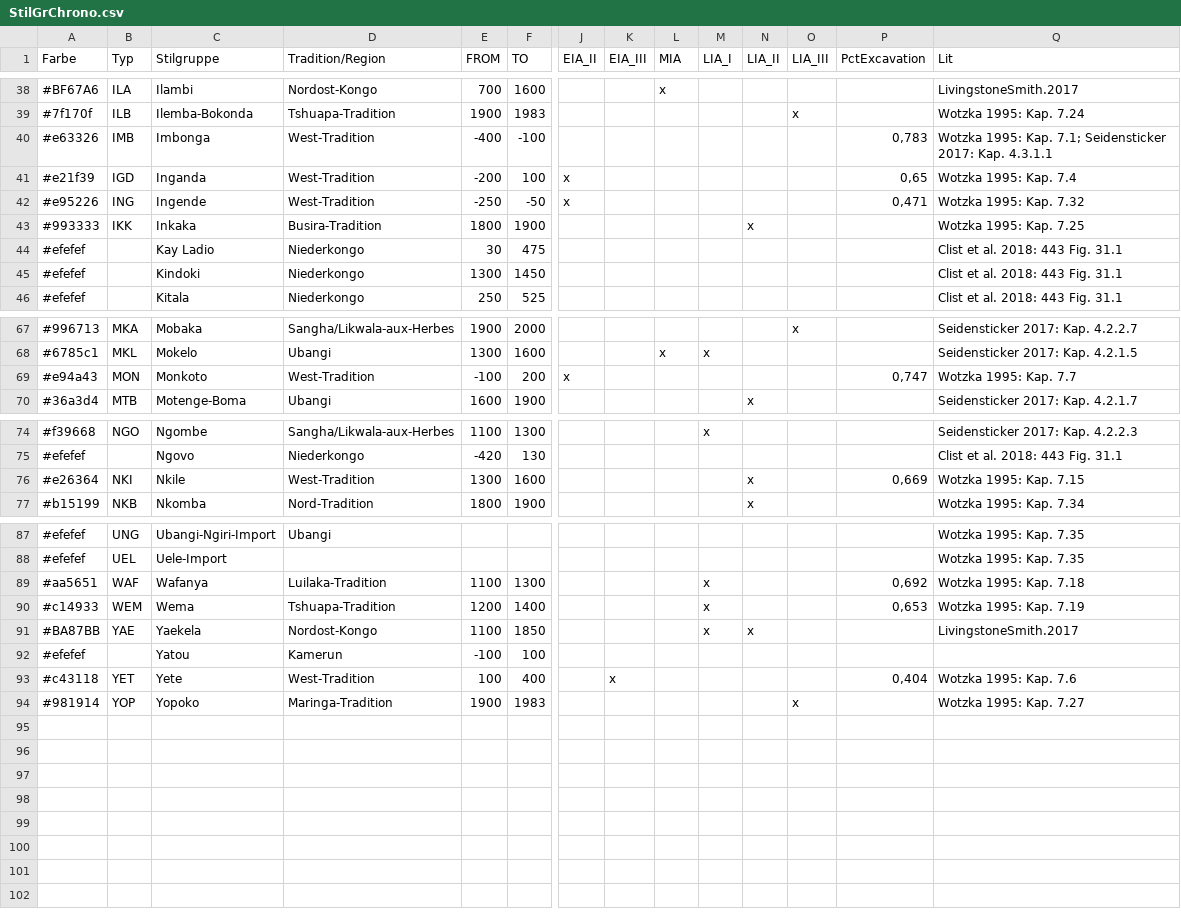
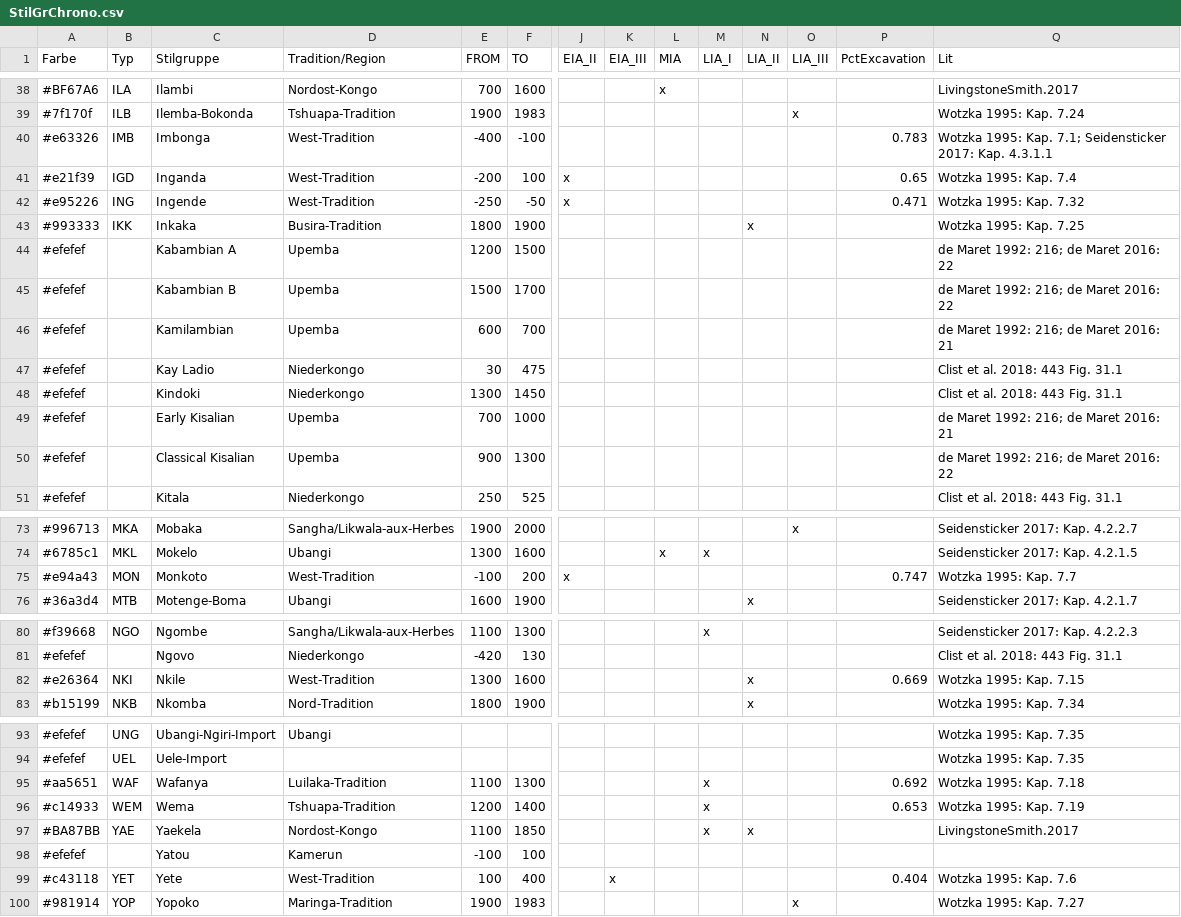
Before and after one commit to dirkseidensticker/nwCongo, a CSV file: bib/StilGrChrono.csv, drawn as a sheet; only a part is shown, gaps mark what is left out; addresses are those after the commit; rows hold the shown columns only; the diff covers the shown part only; the diff names each change by its address in the sheet, - before the commit and + after, or states it on an @@ line.

Commit message:
added groups from Upemba (southern DRC)

```diff
--- a/bib/StilGrChrono.csv
+++ b/bib/StilGrChrono.csv
-P40 (PctExcavation): 0,783
+P40 (PctExcavation): 0.783
-P41 (PctExcavation): 0,65
+P41 (PctExcavation): 0.65
-P42 (PctExcavation): 0,471
+P42 (PctExcavation): 0.471
+row 44: #efefef |  | Kabambian A | Upemba | 1200 | 1500 |  |  |  |  |  |  |  | de Maret 1992: 216; de Maret 2016: 22
+row 45: #efefef |  | Kabambian B | Upemba | 1500 | 1700 |  |  |  |  |  |  |  | de Maret 1992: 216; de Maret 2016: 22
+row 46: #efefef |  | Kamilambian | Upemba | 600 | 700 |  |  |  |  |  |  |  | de Maret 1992: 216; de Maret 2016: 21
+row 49: #efefef |  | Early Kisalian | Upemba | 700 | 1000 |  |  |  |  |  |  |  | de Maret 1992: 216; de Maret 2016: 21
+row 50: #efefef |  | Classical Kisalian | Upemba | 900 | 1300 |  |  |  |  |  |  |  | de Maret 1992: 216; de Maret 2016: 22
-P75 (PctExcavation): 0,747
+P75 (PctExcavation): 0.747
-P82 (PctExcavation): 0,669
+P82 (PctExcavation): 0.669
-P95 (PctExcavation): 0,692
+P95 (PctExcavation): 0.692
-P96 (PctExcavation): 0,653
+P96 (PctExcavation): 0.653
-P99 (PctExcavation): 0,404
+P99 (PctExcavation): 0.404
```
Also changed, not shown: 1 added row and 16 edited cells elsewhere in this file.
